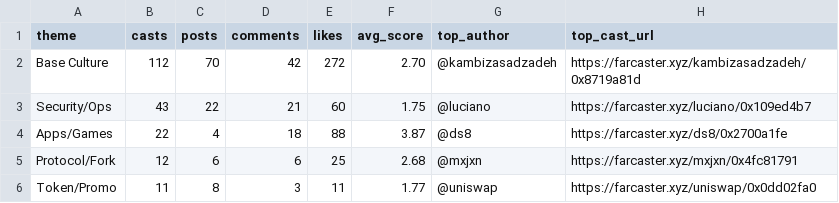
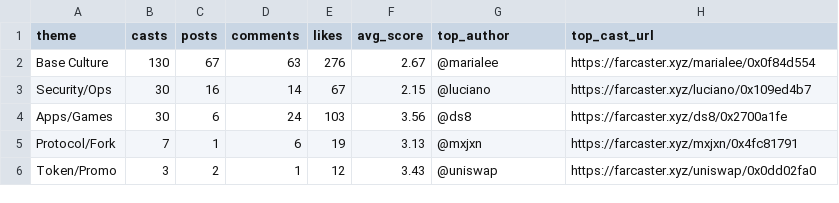
Before and after one commit to ael-dev3/Clawberto-Farcaster-Context, a CSV file: generated/theme_summary.csv, drawn as a sheet.

```diff
--- a/generated/theme_summary.csv
+++ b/generated/theme_summary.csv
@@ -1,6 +1,6 @@
 theme,casts,posts,comments,likes,avg_score,top_author,top_cast_url
-Base Culture,112,70,42,272,2.70,@kambizasadzadeh,https://farcaster.xyz/kambizasadzadeh/0x8719a81d
-Security/Ops,43,22,21,60,1.75,@luciano,https://farcaster.xyz/luciano/0x109ed4b7
-Apps/Games,22,4,18,88,3.87,@ds8,https://farcaster.xyz/ds8/0x2700a1fe
-Protocol/Fork,12,6,6,25,2.68,@mxjxn,https://farcaster.xyz/mxjxn/0x4fc81791
-Token/Promo,11,8,3,11,1.77,@uniswap,https://farcaster.xyz/uniswap/0x0dd02fa0
+Base Culture,130,67,63,276,2.67,@marialee,https://farcaster.xyz/marialee/0x0f84d554
+Security/Ops,30,16,14,67,2.15,@luciano,https://farcaster.xyz/luciano/0x109ed4b7
+Apps/Games,30,6,24,103,3.56,@ds8,https://farcaster.xyz/ds8/0x2700a1fe
+Protocol/Fork,7,1,6,19,3.13,@mxjxn,https://farcaster.xyz/mxjxn/0x4fc81791
+Token/Promo,3,2,1,12,3.43,@uniswap,https://farcaster.xyz/uniswap/0x0dd02fa0
```
Also changed, not shown: 19 other files.
